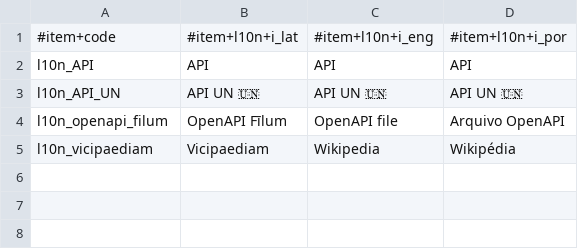
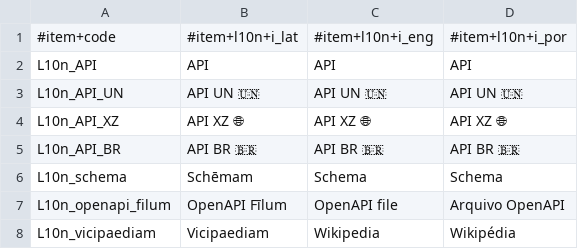
Before and after one commit to HXL-CPLP/Auxilium-Humanitarium-API, a CSV file: _data/L10n.hxl.csv, drawn as a sheet.

```diff
--- a/_data/L10n.hxl.csv
+++ b/_data/L10n.hxl.csv
@@ -1,5 +1,8 @@
 #item+code,#item+l10n+i_lat,#item+l10n+i_eng,#item+l10n+i_por
-l10n_API,API,API,API
-l10n_API_UN,API UN 🇺🇳,API UN 🇺🇳,API UN 🇺🇳
-l10n_openapi_filum,OpenAPI Fīlum,OpenAPI file,Arquivo OpenAPI
-l10n_vicipaediam,Vicipaediam,Wikipedia,Wikipédia
+L10n_API,API,API,API
+L10n_API_UN,API UN 🇺🇳,API UN 🇺🇳,API UN 🇺🇳
+L10n_API_XZ,API XZ 🌐,API XZ 🌐,API XZ 🌐
+L10n_API_BR,API BR 🇧🇷,API BR 🇧🇷,API BR 🇧🇷
+L10n_schema,Schēmam,Schema,Schema
+L10n_openapi_filum,OpenAPI Fīlum,OpenAPI file,Arquivo OpenAPI
+L10n_vicipaediam,Vicipaediam,Wikipedia,Wikipédia
```
Also changed, not shown: 4 other files.
